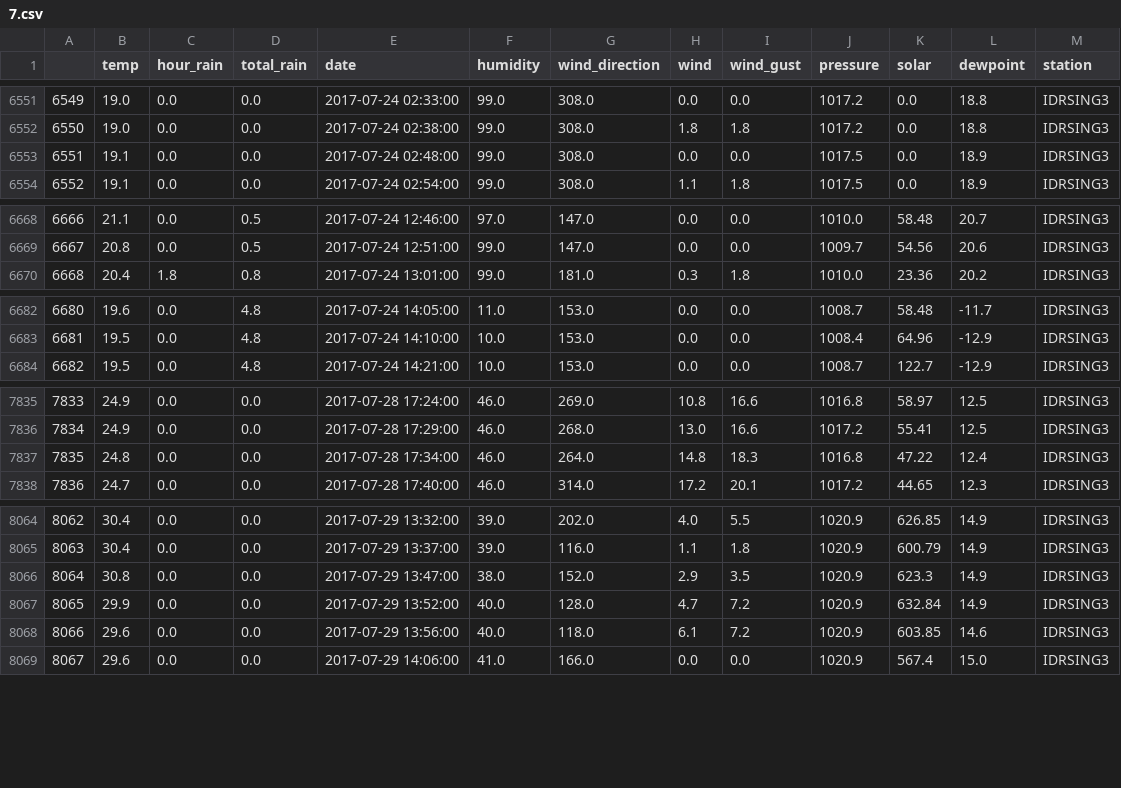
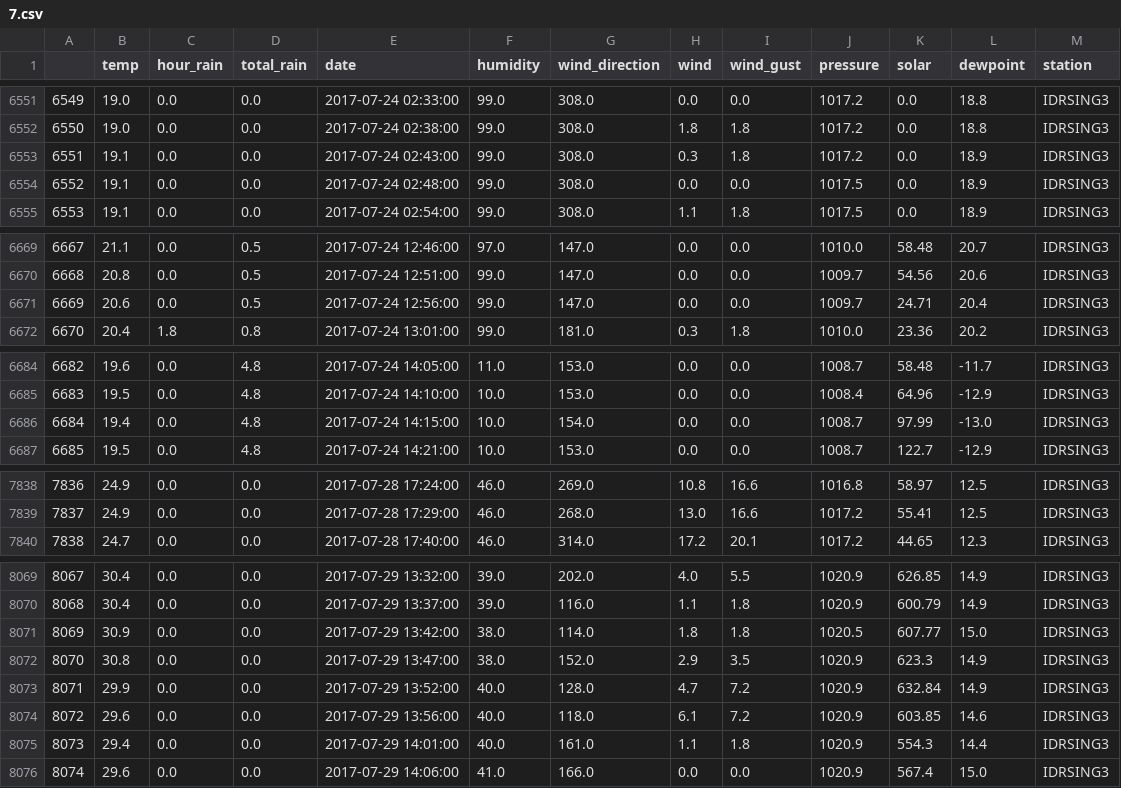
Before and after one commit to hringbauer/wunderground, a CSV file: Data/2017/7.csv, drawn as a sheet; only a part is shown, gaps mark what is left out; removed rows and columns are numbered as before the commit, all else as after; the diff covers the shown part only; the diff names each change by its address in the sheet, - before the commit and + after, or states it on an @@ line.

```diff
--- a/Data/2017/7.csv
+++ b/Data/2017/7.csv
+row 6553: 6551 | 19.1 | 0.0 | 0.0 | 2017-07-24 02:43:00 | 99.0 | 308.0 | 0.3 | 1.8 | 1017.2 | 0.0 | 18.9 | IDRSING3
@@ column A renumbered from row 6554 down @@
+row 6671: 6669 | 20.6 | 0.0 | 0.5 | 2017-07-24 12:56:00 | 99.0 | 147.0 | 0.0 | 0.0 | 1009.7 | 24.71 | 20.4 | IDRSING3
+row 6686: 6684 | 19.4 | 0.0 | 4.8 | 2017-07-24 14:15:00 | 10.0 | 154.0 | 0.0 | 0.0 | 1008.7 | 97.99 | -13.0 | IDRSING3
-row 7837: 7835 | 24.8 | 0.0 | 0.0 | 2017-07-28 17:34:00 | 46.0 | 264.0 | 14.8 | 18.3 | 1016.8 | 47.22 | 12.4 | IDRSING3
+row 8071: 8069 | 30.9 | 0.0 | 0.0 | 2017-07-29 13:42:00 | 38.0 | 114.0 | 1.8 | 1.8 | 1020.5 | 607.77 | 15.0 | IDRSING3
+row 8075: 8073 | 29.4 | 0.0 | 0.0 | 2017-07-29 14:01:00 | 40.0 | 161.0 | 1.1 | 1.8 | 1020.9 | 554.3 | 14.4 | IDRSING3
```
Also changed, not shown: 6 added rows and 2 removed rows elsewhere in this file, Data/2017/10.csv, Data/2017/11.csv, 15 other files.
